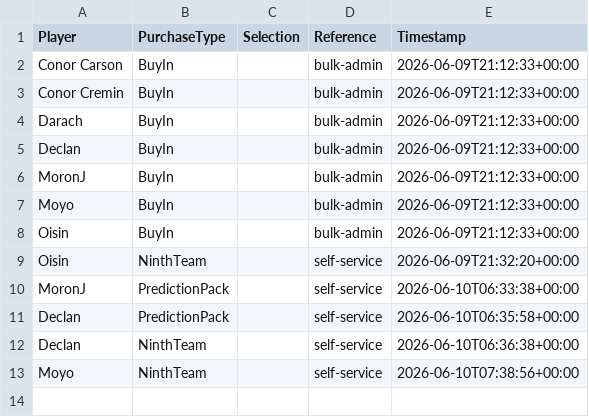
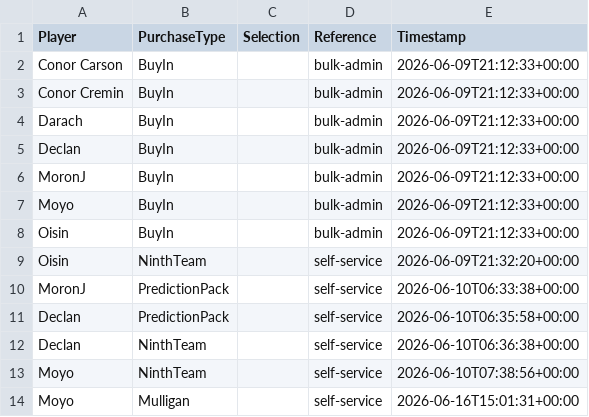
Before and after one commit to oisincarroll296/wc2026-sweepstake-BSC, a CSV file: data/purchases.csv, drawn as a sheet; the diff names each change by its address in the sheet, - before the commit and + after, or states it on an @@ line.

Commit message:
Purchase: Moyo Mulligan

```diff
--- a/data/purchases.csv
+++ b/data/purchases.csv
+row 14: Moyo | Mulligan |  | self-service | 2026-06-16T15:01:31+00:00
```
